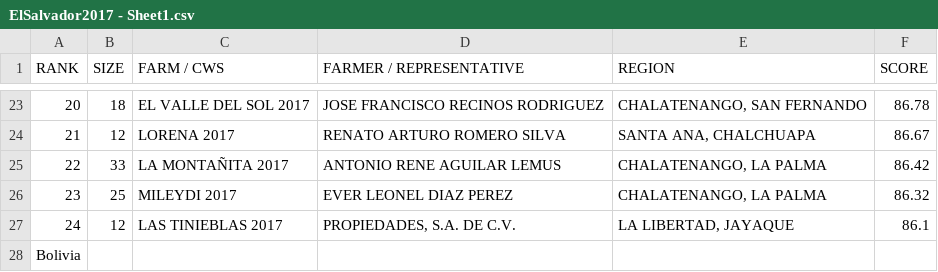
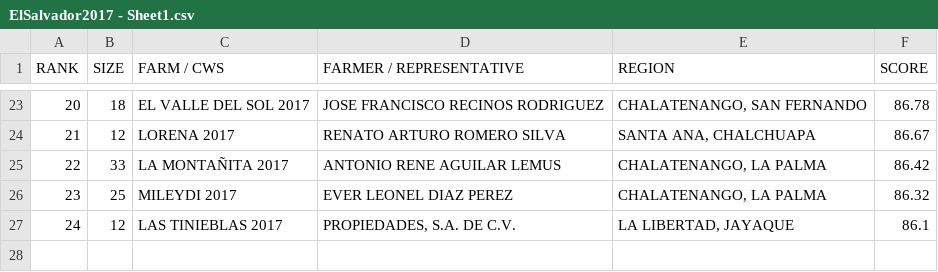
Before and after one commit to dgansen/Cup-Of-Excellence-Data, a CSV file: El Salvador/ElSalvador2017 - Sheet1.csv, drawn as a sheet; only a part is shown, gaps mark what is left out; the diff names each change by its address in the sheet, - before the commit and + after, or states it on an @@ line.

Commit message:
Update ElSalvador2017 - Sheet1.csv

```diff
--- a/El Salvador/ElSalvador2017 - Sheet1.csv
+++ b/El Salvador/ElSalvador2017 - Sheet1.csv
-row 28: Bolivia
```
